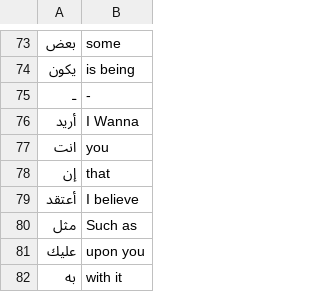
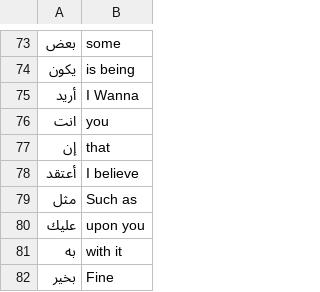
Before and after one commit to FirasNaber/flash-card-project, a CSV file: data/arabic_words.csv, drawn as a sheet; only a part is shown, gaps mark what is left out; the shorter side is filled out with more unchanged rows; the diff names each change by its address in the sheet, - before the commit and + after, or states it on an @@ line.

```diff
--- a/data/arabic_words.csv
+++ b/data/arabic_words.csv
-row 75: ـ | -
```
Also changed, not shown: 1 other file.
